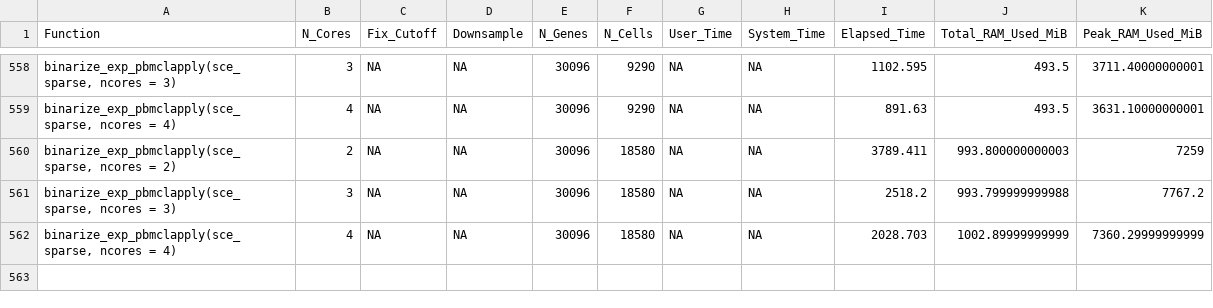
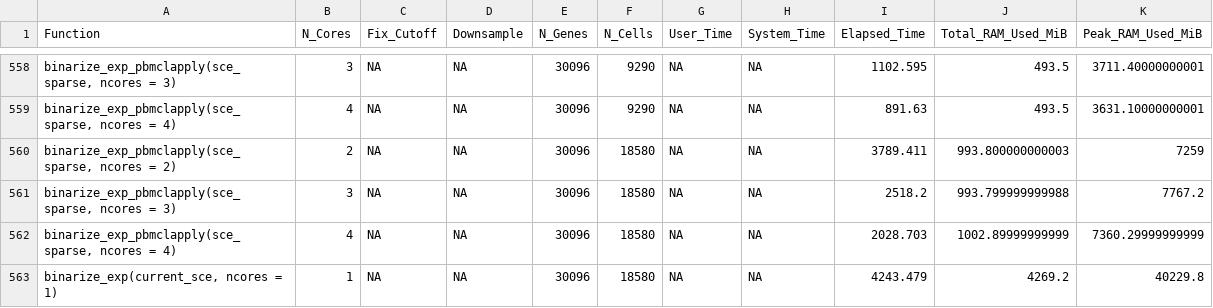
Before and after one commit to moi-taiga/thesisFigures, a CSV file: GS2_Benchmark/runtimes.csv, drawn as a sheet; only a part is shown, gaps mark what is left out; the diff names each change by its address in the sheet, - before the commit and + after, or states it on an @@ line.

```diff
--- a/GS2_Benchmark/runtimes.csv
+++ b/GS2_Benchmark/runtimes.csv
+row 563: binarize_exp(current_sce, ncores = 1) | 1 | NA | NA | 30096 | 18580 | NA | NA | 4243.479 | 4269.2 | 40229.8
```
Also changed, not shown: 2 other files.
